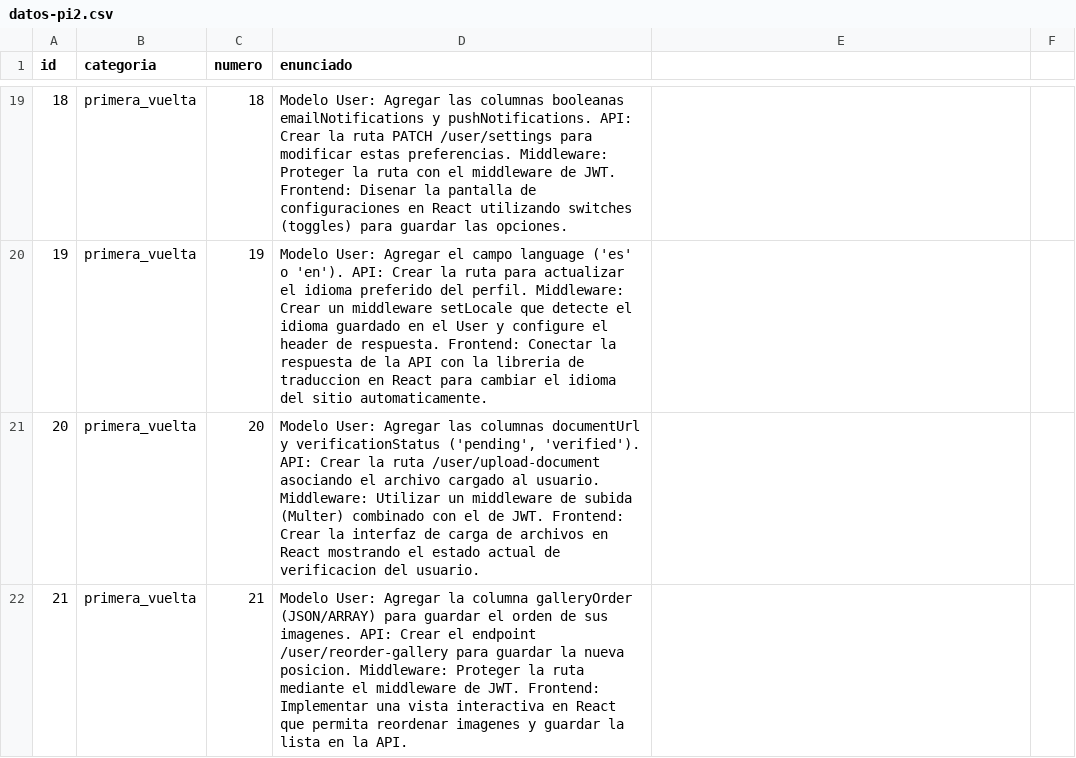
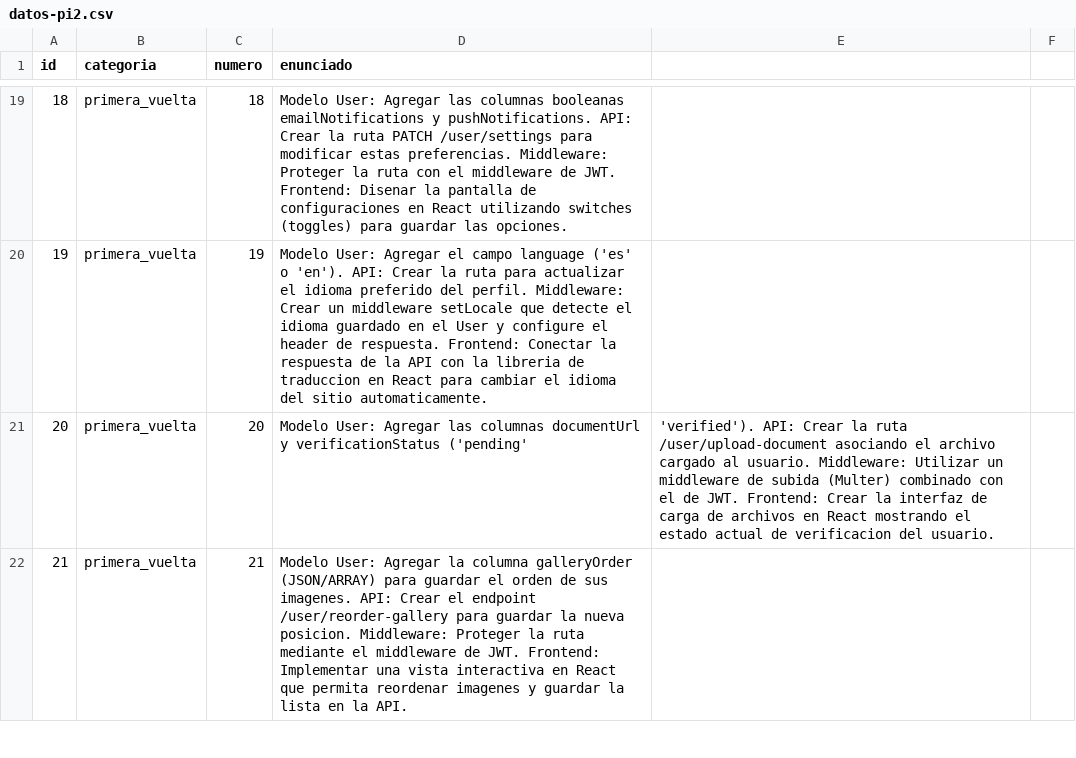
Before and after one commit to marcos-schmite/examen, a CSV file: public/datos-pi2.csv, drawn as a sheet; only a part is shown, gaps mark what is left out; the diff covers the shown part only.

```diff
--- a/public/datos-pi2.csv
+++ b/public/datos-pi2.csv
@@ -21 +21 @@
-20,"primera_vuelta",20,"Modelo User: Agregar las columnas documentUrl y verificationStatus ('pending', 'verified'). API: Crear la ruta /user/upload-document asociando el archivo cargado al usuario. Middleware: Utilizar un middleware de subida (Multer) combinado con el de JWT. Frontend: Crear la interfaz de carga de archivos en React mostrando el estado actual de verificacion del usuario."
+20,primera_vuelta,20,Modelo User: Agregar las columnas documentUrl y verificationStatus ('pending', 'verified'). API: Crear la ruta /user/upload-document asociando el archivo cargado al usuario. Middleware: Utilizar un middleware de subida (Multer) combinado con el de JWT. Frontend: Crear la interfaz de carga de archivos en React mostrando el estado actual de verificacion del usuario.
```
Also changed, not shown: 11 edited cells elsewhere in this file, 3 other files.
